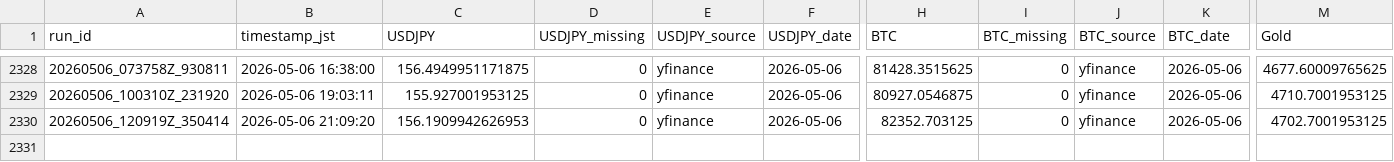
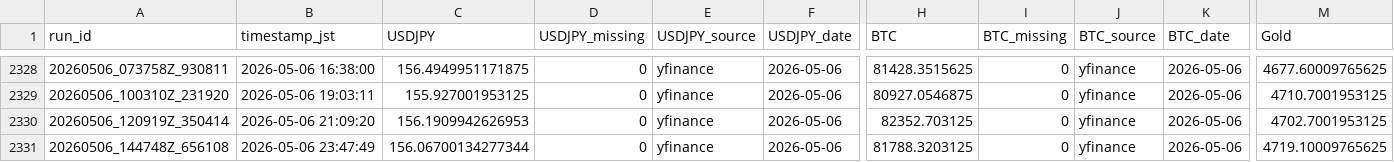
Before and after one commit to zakkizakkizakkizakki-hub/yfinance_test, a CSV file: market_yfinance_log.csv, drawn as a sheet; only a part is shown, gaps mark what is left out; rows hold the shown columns only; the diff names each change by its address in the sheet, - before the commit and + after, or states it on an @@ line.

```diff
--- a/market_yfinance_log.csv
+++ b/market_yfinance_log.csv
+row 2331: 20260506_144748Z_656108 | 2026-05-06 23:47:49 | 156.06700134277344 | 0 | yfinance | 2026-05-06 | 81788.3203125 | 0 | yfinance | 2026-05-06 | 4719.10009765625
```
Also changed, not shown: retry_trials.csv, 2 other files.
